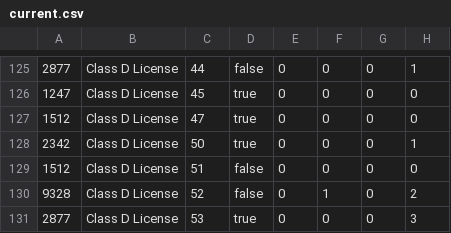
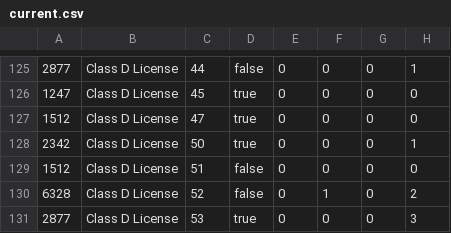
Before and after one commit to Z23-Nimi/FRC-2025-TempScout, a CSV file: csvs/current.csv, drawn as a sheet; only a part is shown, gaps mark what is left out; the diff names each change by its address in the sheet, - before the commit and + after, or states it on an @@ line.

Commit message:
Update current.csv

```diff
--- a/csvs/current.csv
+++ b/csvs/current.csv
-A130: 9328
+A130: 6328
```
